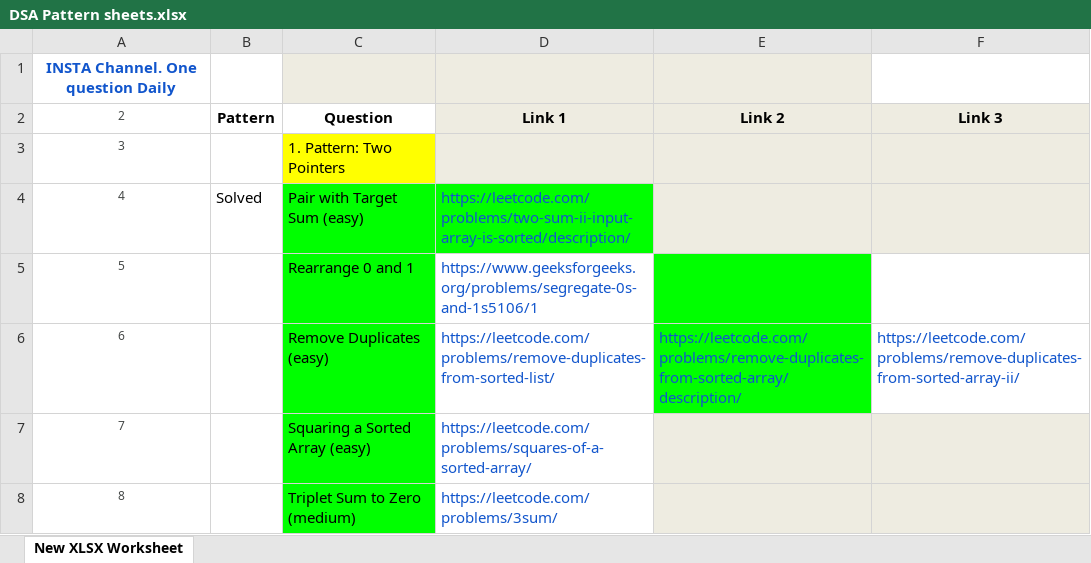
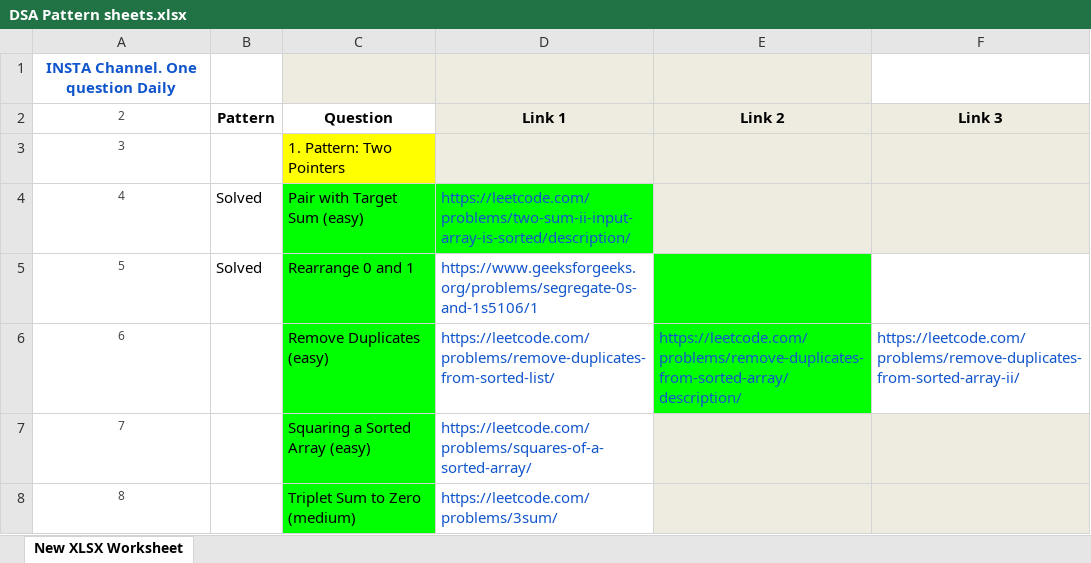
Before and after one commit to MouryaSDasharath/DSA-Patterns, an Excel workbook: DSA Pattern sheets.xlsx, sheet New XLSX Worksheet, drawn as a sheet; only a part is shown; values as stored, in another font and other column widths than the file's, no borders; the diff names each change by its address in the sheet, - before the commit and + after, or states it on an @@ line.

```diff
--- a/DSA Pattern sheets.xlsx (sheet New XLSX Worksheet)
+++ b/DSA Pattern sheets.xlsx (sheet New XLSX Worksheet)
-B5 (Pattern): (empty)
+B5 (Pattern): Solved
```
Also changed, not shown: 1 other file.
